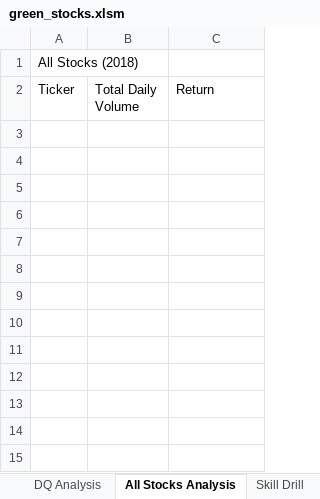
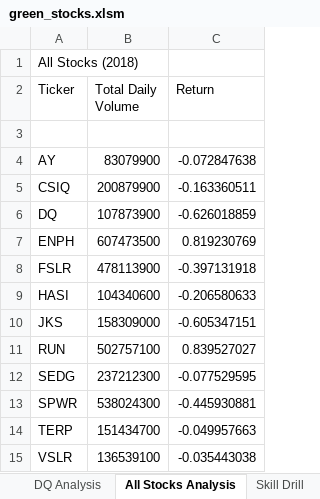
Before and after one commit to mkirsch2/stock-analysis, an Excel workbook: green_stocks.xlsm, sheet All Stocks Analysis, drawn as a sheet; values as stored, in another font and other column widths than the file's, no borders; the diff names each change by its address in the sheet, - before the commit and + after, or states it on an @@ line.

Commit message:
2.3.3 Reuse Code

```diff
--- a/green_stocks.xlsm (sheet All Stocks Analysis)
+++ b/green_stocks.xlsm (sheet All Stocks Analysis)
+row 3: (empty)
+row 4: AY | 83079900 | -0.072847638
+row 5: CSIQ | 200879900 | -0.163360511
+row 6: DQ | 107873900 | -0.626018859
+row 7: ENPH | 607473500 | 0.819230769
+row 8: FSLR | 478113900 | -0.397131918
+row 9: HASI | 104340600 | -0.206580633
+row 10: JKS | 158309000 | -0.605347151
+row 11: RUN | 502757100 | 0.839527027
+row 12: SEDG | 237212300 | -0.077529595
+row 13: SPWR | 538024300 | -0.445930881
+row 14: TERP | 151434700 | -0.049957663
+row 15: VSLR | 136539100 | -0.035443038
```
